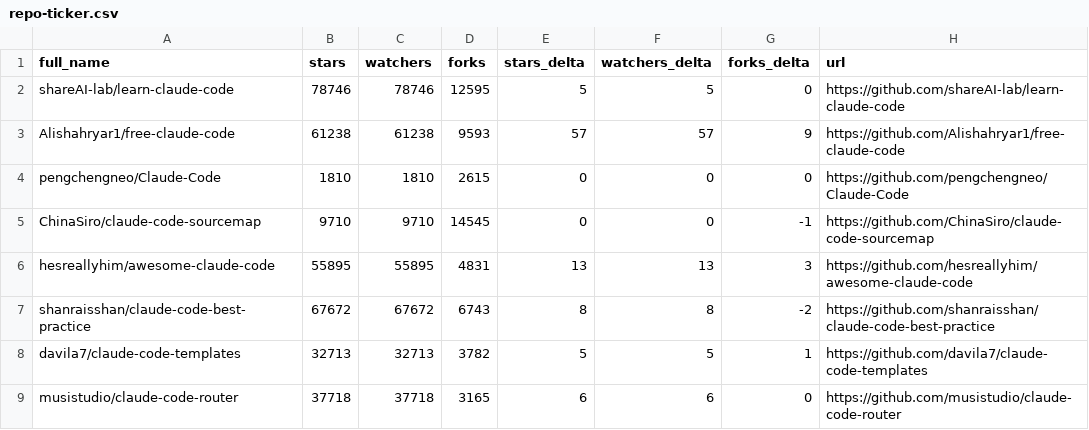
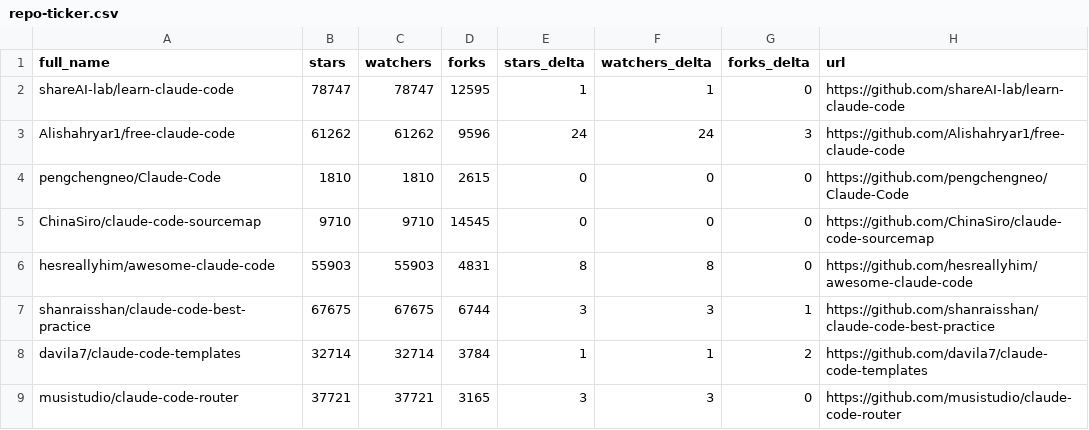
Before and after one commit to itsdarklikehell-interactive/awesome-claude-code, a CSV file: data/repo-ticker.csv, drawn as a sheet; only a part is shown; the diff covers the shown part only.

```diff
--- a/data/repo-ticker.csv
+++ b/data/repo-ticker.csv
@@ -1,9 +1,9 @@
 full_name,stars,watchers,forks,stars_delta,watchers_delta,forks_delta,url
-shareAI-lab/learn-claude-code,78746,78746,12595,5,5,0,https://github.com/shareAI-lab/learn-claude-code
-Alishahryar1/free-claude-code,61238,61238,9593,57,57,9,https://github.com/Alishahryar1/free-claude-code
+shareAI-lab/learn-claude-code,78747,78747,12595,1,1,0,https://github.com/shareAI-lab/learn-claude-code
+Alishahryar1/free-claude-code,61262,61262,9596,24,24,3,https://github.com/Alishahryar1/free-claude-code
 pengchengneo/Claude-Code,1810,1810,2615,0,0,0,https://github.com/pengchengneo/Claude-Code
-ChinaSiro/claude-code-sourcemap,9710,9710,14545,0,0,-1,https://github.com/ChinaSiro/claude-code-sourcemap
-hesreallyhim/awesome-claude-code,55895,55895,4831,13,13,3,https://github.com/hesreallyhim/awesome-claude-code
-shanraisshan/claude-code-best-practice,67672,67672,6743,8,8,-2,https://github.com/shanraisshan/claude-code-best-practice
-davila7/claude-code-templates,32713,32713,3782,5,5,1,https://github.com/davila7/claude-code-templates
-musistudio/claude-code-router,37718,37718,3165,6,6,0,https://github.com/musistudio/claude-code-router
+ChinaSiro/claude-code-sourcemap,9710,9710,14545,0,0,0,https://github.com/ChinaSiro/claude-code-sourcemap
+hesreallyhim/awesome-claude-code,55903,55903,4831,8,8,0,https://github.com/hesreallyhim/awesome-claude-code
+shanraisshan/claude-code-best-practice,67675,67675,6744,3,3,1,https://github.com/shanraisshan/claude-code-best-practice
+davila7/claude-code-templates,32714,32714,3784,1,1,2,https://github.com/davila7/claude-code-templates
+musistudio/claude-code-router,37721,37721,3165,3,3,0,https://github.com/musistudio/claude-code-router
```
Also changed, not shown: 3 added rows, 3 removed rows, 3 moved rows and 110 edited cells elsewhere in this file, 2 other files.
